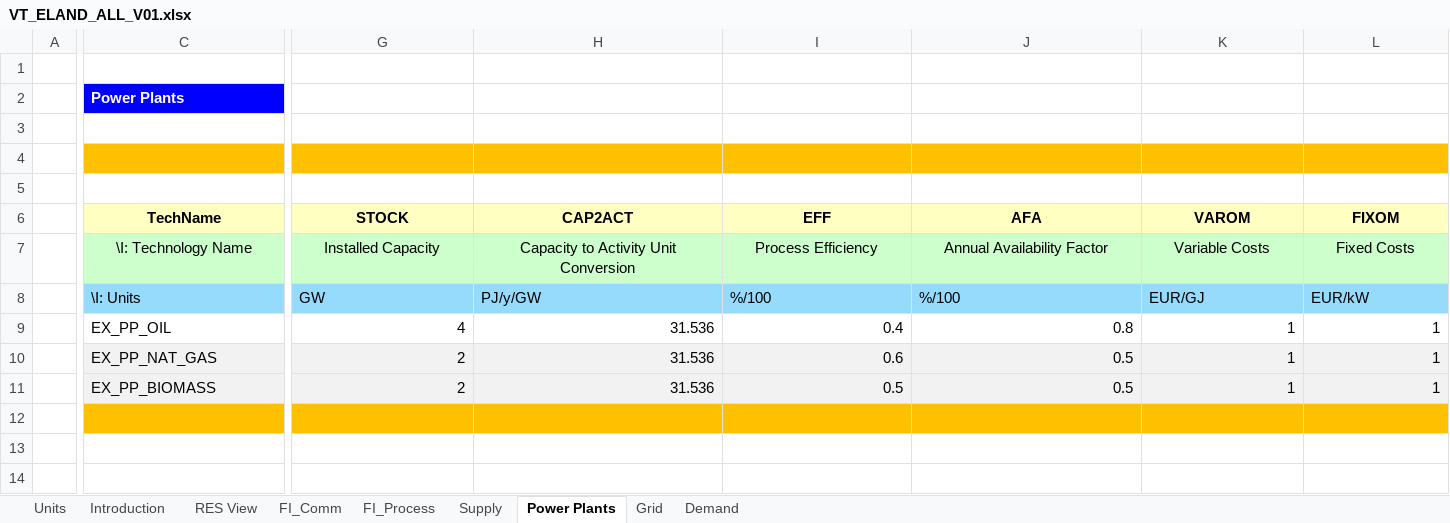
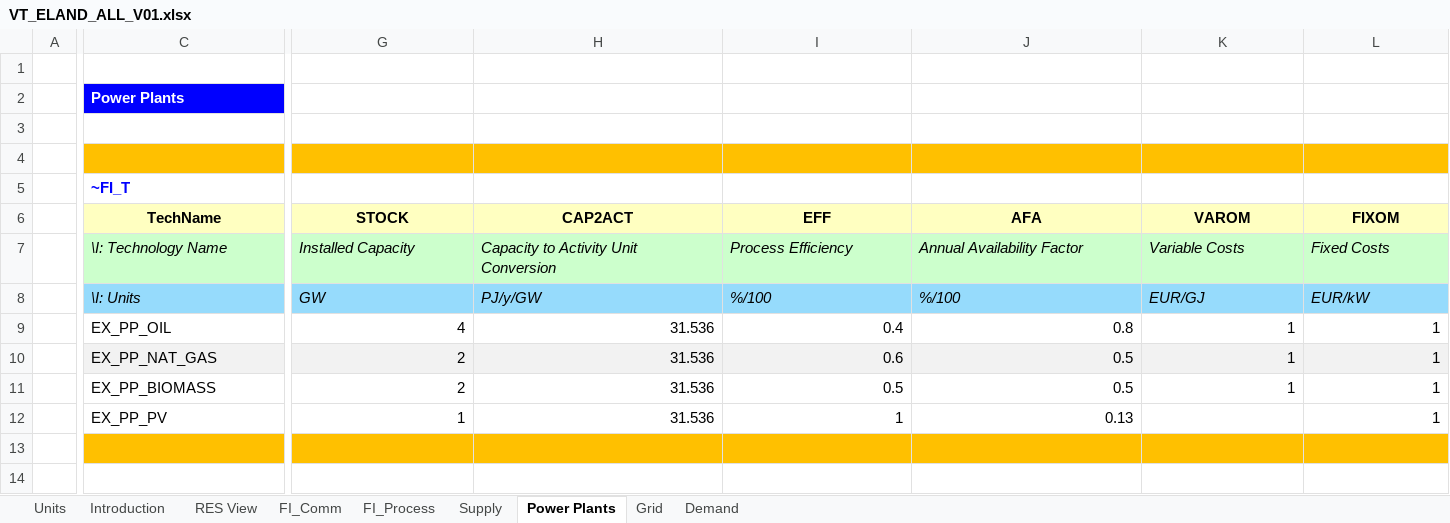
Before and after one commit to makracz/ELAND, an Excel workbook: VT_ELAND_ALL_V01.xlsx, sheet Power Plants, drawn as a sheet; only a part is shown, gaps mark what is left out; the shorter side is filled out with more unchanged rows; values as stored, in another font and other column widths than the file's, no borders; charts and pictures not drawn; removed rows and columns are numbered as before the commit, all else as after; rows hold the shown columns only; the diff covers the shown part only; the diff names each change by its address in the sheet, - before the commit and + after, or states it on an @@ line.

```diff
--- a/VT_ELAND_ALL_V01.xlsx (sheet Power Plants)
+++ b/VT_ELAND_ALL_V01.xlsx (sheet Power Plants)
-row 5: (empty)
+row 5:  | ~FI_T
@@ C7:L7 italic: off → on, alignment: center → left @@
-C8 italic: off
+C8 italic: on
-G8:L8 italic: off
+G8:L8 italic: on
-C11:L11 fill: #F2F2F2
+C11:L11 fill: none
+row 12:  | EX_PP_PV | 1 | 31.536 | 1 | 0.13 |  | 1
```
Also changed, not shown: cell formats elsewhere in this sheet, sheet FI_Process, sheet Demand, sheet FI_Comm, sheet Grid, sheet Supply, formulas that keep their value, charts or pictures.
